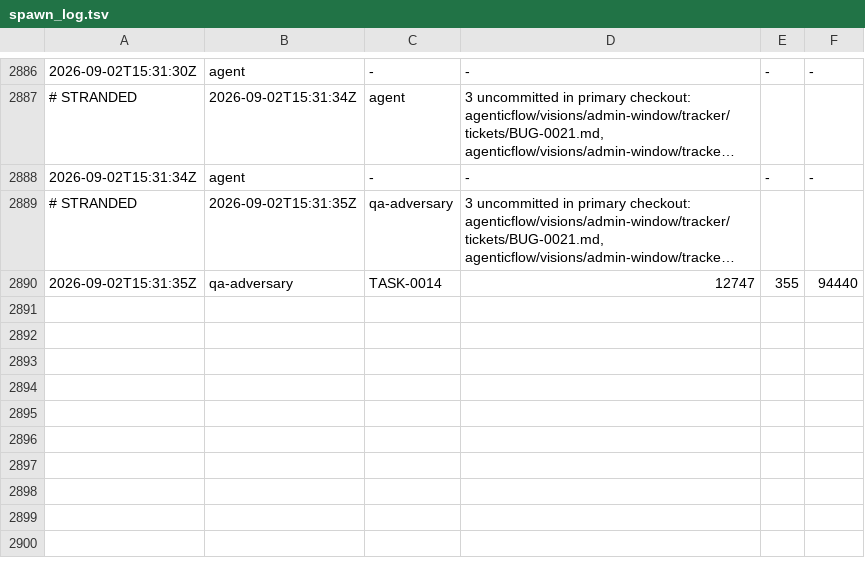
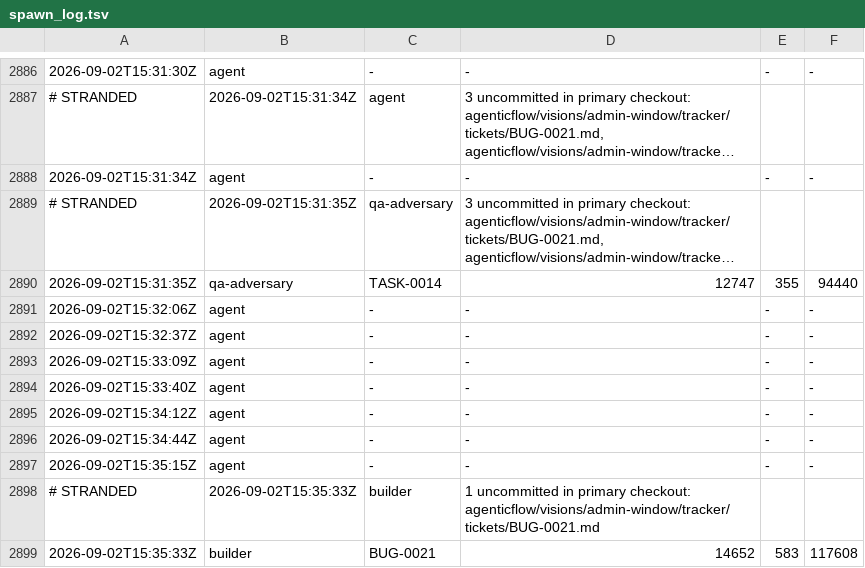
Before and after one commit to kblabsths/KPop-Social-Admin, a TSV file: agenticflow/tracker/spawn_log.tsv, drawn as a sheet; only a part is shown, gaps mark what is left out; long unchanged cells end in …; the diff names each change by its address in the sheet, - before the commit and + after, or states it on an @@ line.

```diff
--- a/agenticflow/tracker/spawn_log.tsv
+++ b/agenticflow/tracker/spawn_log.tsv
+row 2891: 2026-09-02T15:32:06Z | agent | - | - | - | -
+row 2892: 2026-09-02T15:32:37Z | agent | - | - | - | -
+row 2893: 2026-09-02T15:33:09Z | agent | - | - | - | -
+row 2894: 2026-09-02T15:33:40Z | agent | - | - | - | -
+row 2895: 2026-09-02T15:34:12Z | agent | - | - | - | -
+row 2896: 2026-09-02T15:34:44Z | agent | - | - | - | -
+row 2897: 2026-09-02T15:35:15Z | agent | - | - | - | -
+row 2898: # STRANDED | 2026-09-02T15:35:33Z | builder | 1 uncommitted in primary checkout: agenticflow/visions/admin-window/tracker/tickets/BUG-0021.md
+row 2899: 2026-09-02T15:35:33Z | builder | BUG-0021 | 14652 | 583 | 117608
```
Also changed, not shown: 3 other files.
